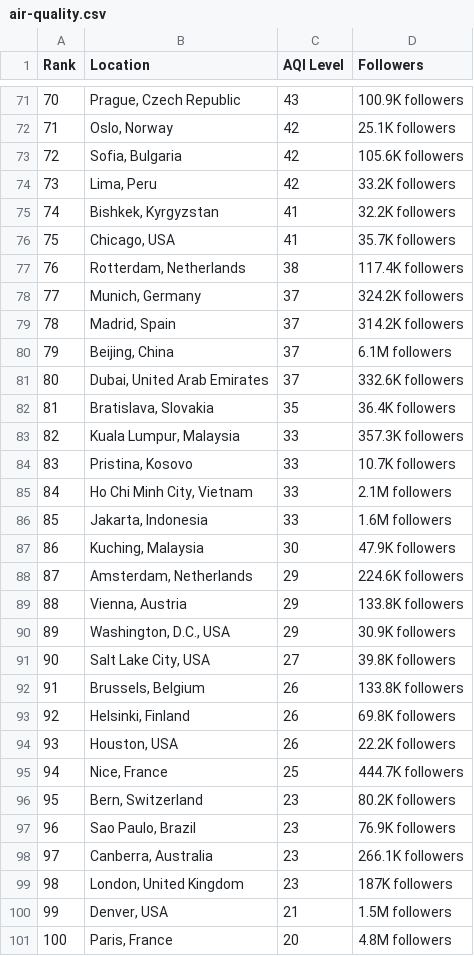
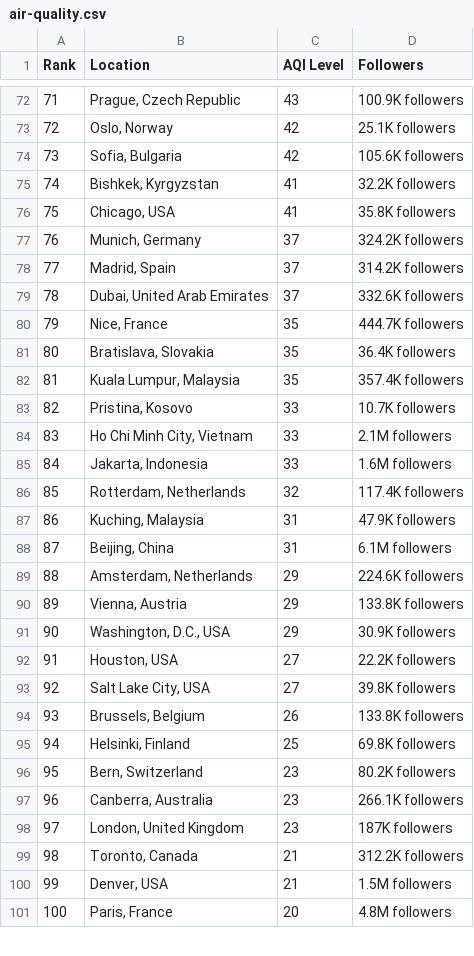
Before and after one commit to dipunew/Most-Polluted-Cities-in-The-World, a CSV file: air-quality.csv, drawn as a sheet; only a part is shown, gaps mark what is left out; removed rows and columns are numbered as before the commit, all else as after; the diff covers the shown part only; the diff names each change by its address in the sheet, - before the commit and + after, or states it on an @@ line.

```diff
--- a/air-quality.csv
+++ b/air-quality.csv
@@ column A (Rank) renumbered between rows 13 and 110 @@
-row 74: 73 | Lima, Peru | 42 | 33.2K followers
-D76 (Followers): 35.7K followers
+D76 (Followers): 35.8K followers
-row 77: 76 | Rotterdam, Netherlands | 38 | 117.4K followers
-row 80: 79 | Beijing, China | 37 | 6.1M followers
+row 80: 79 | Nice, France | 35 | 444.7K followers
-C82 (AQI Level): 33
+C82 (AQI Level): 35
-D82 (Followers): 357.3K followers
+D82 (Followers): 357.4K followers
+row 86: 85 | Rotterdam, Netherlands | 32 | 117.4K followers
-C87 (AQI Level): 30
+C87 (AQI Level): 31
+row 88: 87 | Beijing, China | 31 | 6.1M followers
+row 92: 91 | Houston, USA | 27 | 22.2K followers
-C95 (AQI Level): 26
+C95 (AQI Level): 25
-row 94: 93 | Houston, USA | 26 | 22.2K followers
-row 95: 94 | Nice, France | 25 | 444.7K followers
-row 97: 96 | Sao Paulo, Brazil | 23 | 76.9K followers
+row 99: 98 | Toronto, Canada | 21 | 312.2K followers
```
Also changed, not shown: 8 added rows, 7 removed rows and 8 edited cells elsewhere in this file.
